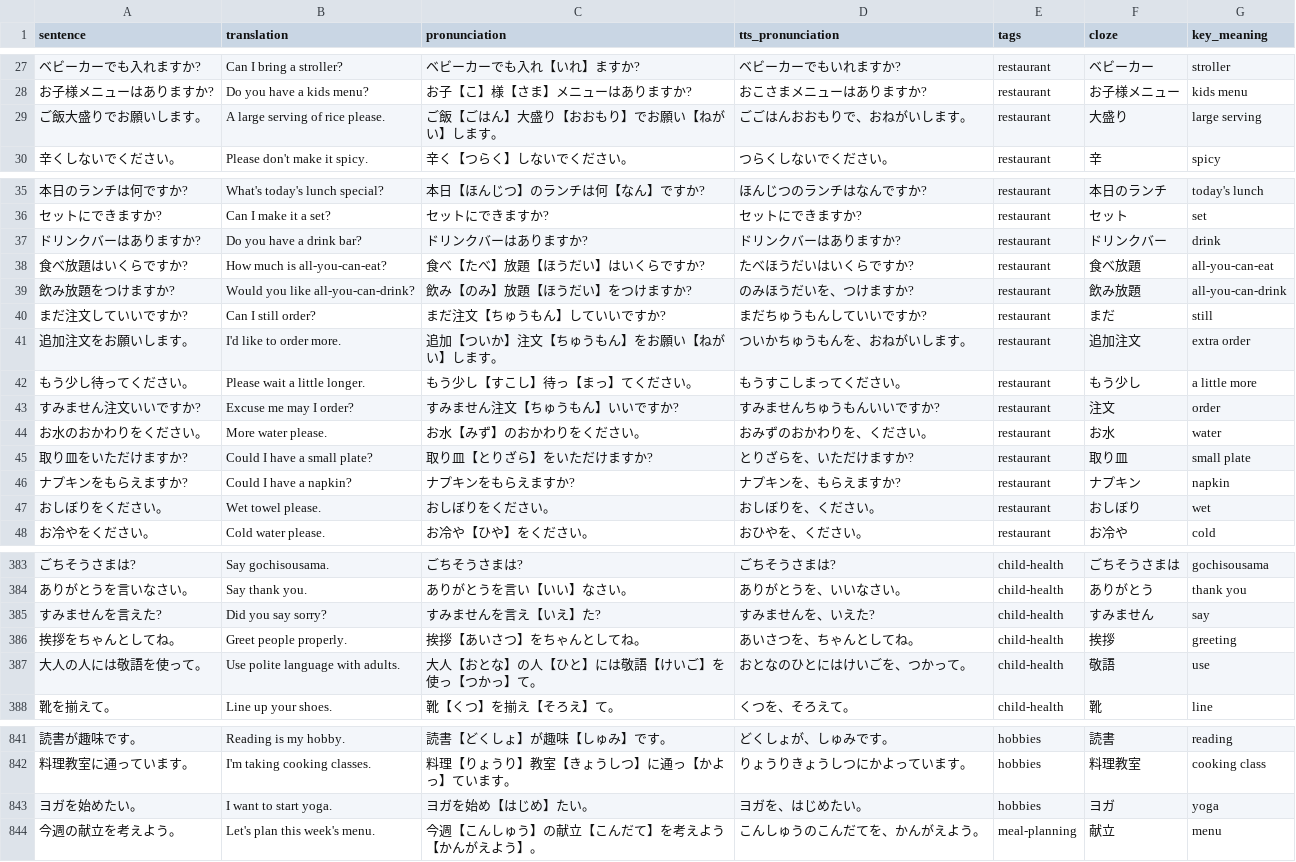
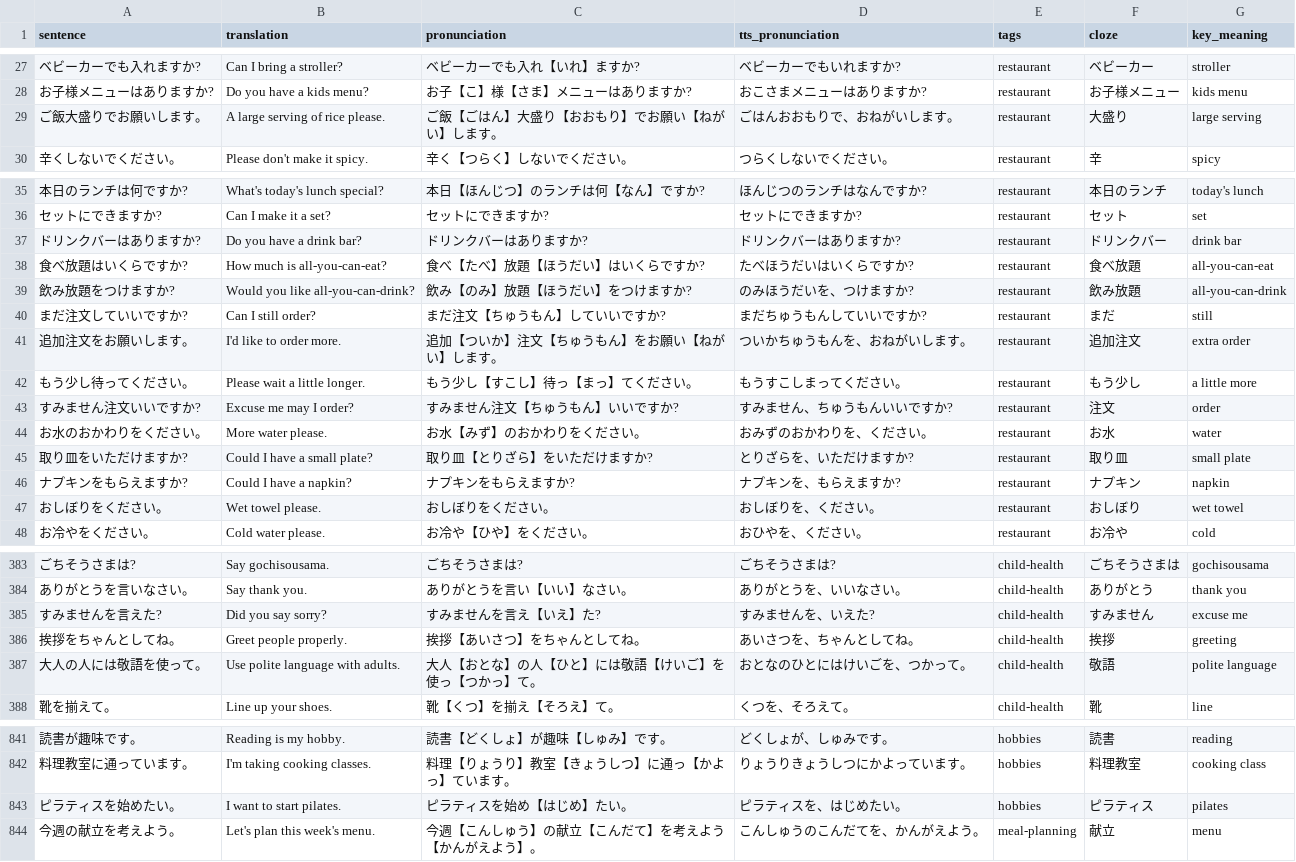
Before and after one commit to KakkoiDev/anki-voiced, a CSV file: decks/housewife-japanese-1000.csv, drawn as a sheet; only a part is shown, gaps mark what is left out; removed rows and columns are numbered as before the commit, all else as after; the diff covers the shown part only; the diff names each change by its address in the sheet, - before the commit and + after, or states it on an @@ line.

Commit message:
Fix TTS audio bugs: gohan repetition and add sumimasen pause
- Fix ごごはん → ごはん typo in TTS column (line 29)
- Add comma after すみません in TTS column (line 43)
- Add attention-getters to ADVERBS list for auto-preprocessing:
  すみません, すいません, ごめんなさい, ごめん, あのう, あの

```diff
--- a/decks/housewife-japanese-1000.csv
+++ b/decks/housewife-japanese-1000.csv
-D29 (tts_pronunciation): ごごはんおおもりで、おねがいします。
+D29 (tts_pronunciation): ごはんおおもりで、おねがいします。
-G37 (key_meaning): drink
+G37 (key_meaning): drink bar
-D43 (tts_pronunciation): すみませんちゅうもんいいですか?
+D43 (tts_pronunciation): すみません、ちゅうもんいいですか?
-G47 (key_meaning): wet
+G47 (key_meaning): wet towel
-G385 (key_meaning): say
+G385 (key_meaning): excuse me
-G387 (key_meaning): use
+G387 (key_meaning): polite language
-row 843: ヨガを始めたい。 | I want to start yoga. | ヨガを始め【はじめ】たい。 | ヨガを、はじめたい。 | hobbies | ヨガ | yoga
+row 843: ピラティスを始めたい。 | I want to start pilates. | ピラティスを始め【はじめ】たい。 | ピラティスを、はじめたい。 | hobbies | ピラティス | pilates
```
Also changed, not shown: 10 edited cells elsewhere in this file, 1 other file.
